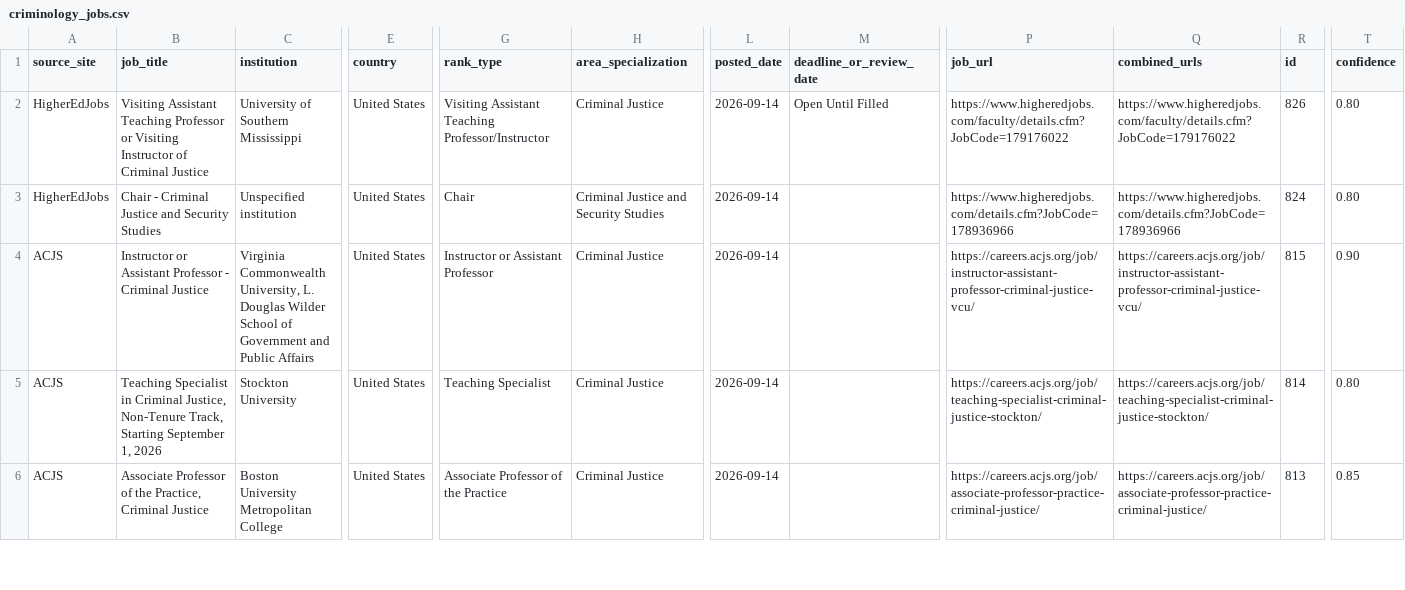
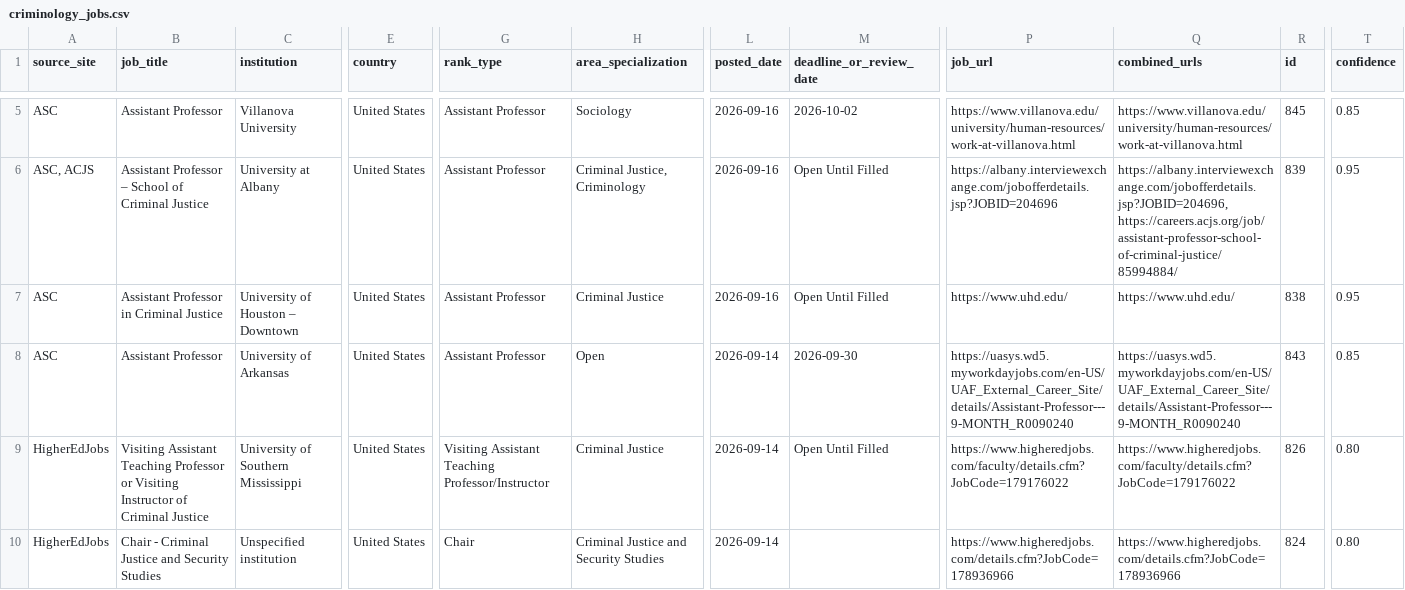
Before and after one commit to CrimConsortium-CrimRxiv/criminology-jobs, a CSV file: criminology_jobs.csv, drawn as a sheet; only a part is shown, gaps mark what is left out; the shorter side is filled out with more unchanged rows; rows hold the shown columns only; the diff covers the shown part only; the diff names each change by its address in the sheet, - before the commit and + after, or states it on an @@ line.

Commit message:
Refresh: 2026-09-17 (+8 new, 14 pending review)

```diff
--- a/criminology_jobs.csv
+++ b/criminology_jobs.csv
+row 5: ASC | Assistant Professor | Villanova University | United States | Assistant Professor | Sociology | 2026-09-16 | 2026-10-02 | https://www.villanova.edu/university/human-resources/work-at-villanova.html | https://www.villanova.edu/university/human-resources/work-at-villanova.html | 845 | 0.85
+row 6: ASC, ACJS | Assistant Professor – School of Criminal Justice | University at Albany | United States | Assistant Professor | Criminal Justice, Criminology | 2026-09-16 | Open Until Filled | https://albany.interviewexchange.com/jobofferdetails.jsp?JOBID=204696 | https://albany.interviewexchange.com/jobofferdetails.jsp?JOBID=204696, https://careers.acjs.org/job/assistant-professor-school-of-criminal-justice/85994884/ | 839 | 0.95
+row 7: ASC | Assistant Professor in Criminal Justice | University of Houston – Downtown | United States | Assistant Professor | Criminal Justice | 2026-09-16 | Open Until Filled | https://www.uhd.edu/ | https://www.uhd.edu/ | 838 | 0.95
+row 8: ASC | Assistant Professor | University of Arkansas | United States | Assistant Professor | Open | 2026-09-14 | 2026-09-30 | https://uasys.wd5.myworkdayjobs.com/en-US/UAF_External_Career_Site/details/Assistant-Professor---9-MONTH_R0090240 | https://uasys.wd5.myworkdayjobs.com/en-US/UAF_External_Career_Site/details/Assistant-Professor---9-MONTH_R0090240 | 843 | 0.85
```
Also changed, not shown: 4 added rows elsewhere in this file, 2 other files.
